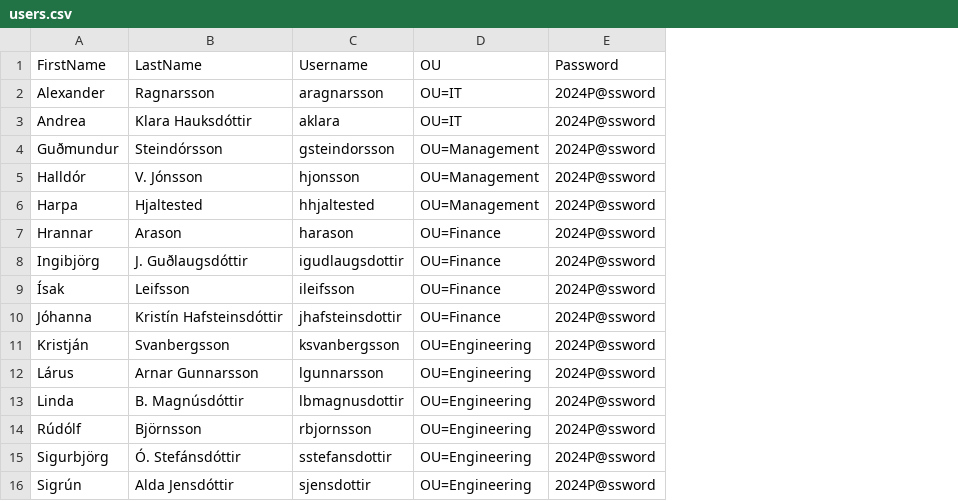
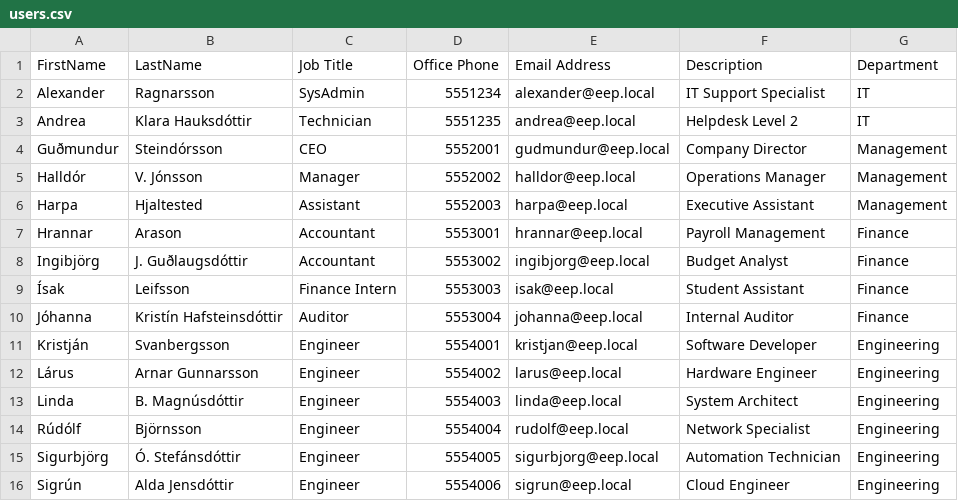
Before and after one commit to ArngrimurDagur/kestwindows, a CSV file: users.csv, drawn as a sheet; removed rows and columns are numbered as before the commit, all else as after; the diff names each change by its address in the sheet, - before the commit and + after, or states it on an @@ line.

Commit message:
Update users.csv

```diff
--- a/users.csv
+++ b/users.csv
-column C (Username), rows 2-16: aragnarsson | aklara | gsteindorsson | hjonsson | hhjaltested | harason | igudlaugsdottir | ileifsson | jhafsteinsdottir | ksvanbergsson | lgunnarsson | lbmagnusdottir | rbjornsson | sstefansdottir | sjensdottir
-column D (OU), rows 2-16: OU=IT | OU=IT | OU=Management | OU=Management | OU=Management | OU=Finance | OU=Finance | OU=Finance | OU=Finance | OU=Engineering | OU=Engineering | OU=Engineering | OU=Engineering | OU=Engineering | OU=Engineering
-column E (Password), rows 2-16: all 2024P@ssword
+column C (Job Title), rows 2-16: SysAdmin | Technician | CEO | Manager | Assistant | Accountant | Accountant | Finance Intern | Auditor | Engineer | Engineer | Engineer | Engineer | Engineer | Engineer
+column D (Office Phone), rows 2-16: 5551234 | 5551235 | 5552001 | 5552002 | 5552003 | 5553001 | 5553002 | 5553003 | 5553004 | 5554001 | 5554002 | 5554003 | 5554004 | 5554005 | 5554006
+column E (Email Address), rows 2-16: alexander@eep.local | andrea@eep.local | gudmundur@eep.local | halldor@eep.local | harpa@eep.local | hrannar@eep.local | ingibjorg@eep.local | isak@eep.local | johanna@eep.local | kristjan@eep.local | larus@eep.local | linda@eep.local | rudolf@eep.local | sigurbjorg@eep.local | sigrun@eep.local
+column F (Description), rows 2-16: IT Support Specialist | Helpdesk Level 2 | Company Director | Operations Manager | Executive Assistant | Payroll Management | Budget Analyst | Student Assistant | Internal Auditor | Software Developer | Hardware Engineer | System Architect | Network Specialist | Automation Technician | Cloud Engineer
+column G (Department), rows 2-16: IT | IT | Management | Management | Management | Finance | Finance | Finance | Finance | Engineering | Engineering | Engineering | Engineering | Engineering | Engineering
```
